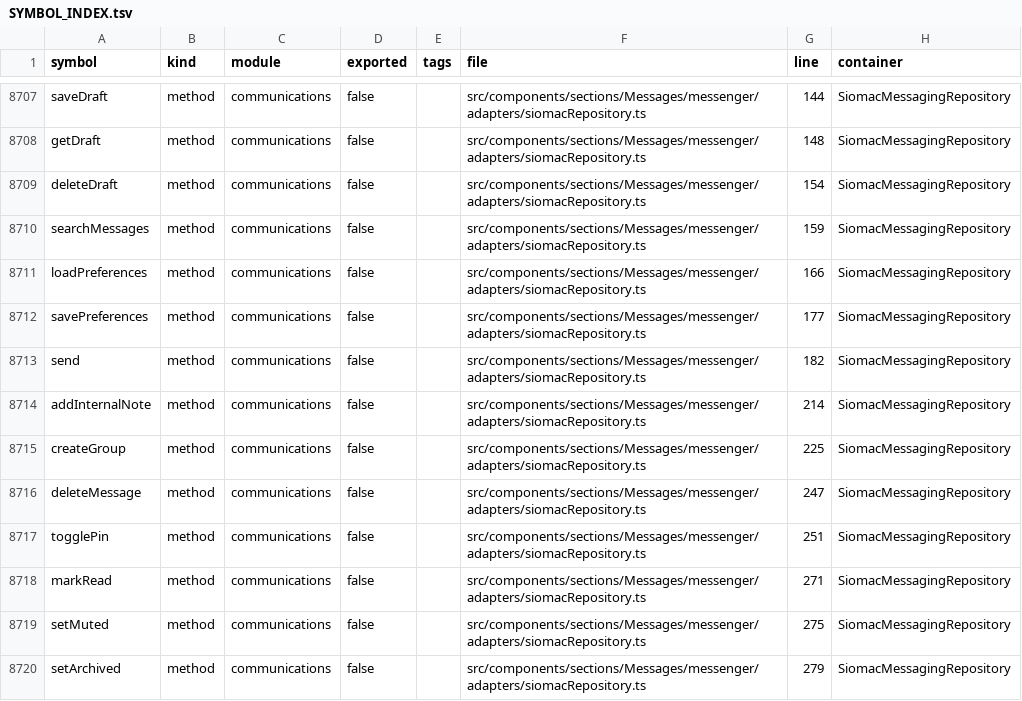
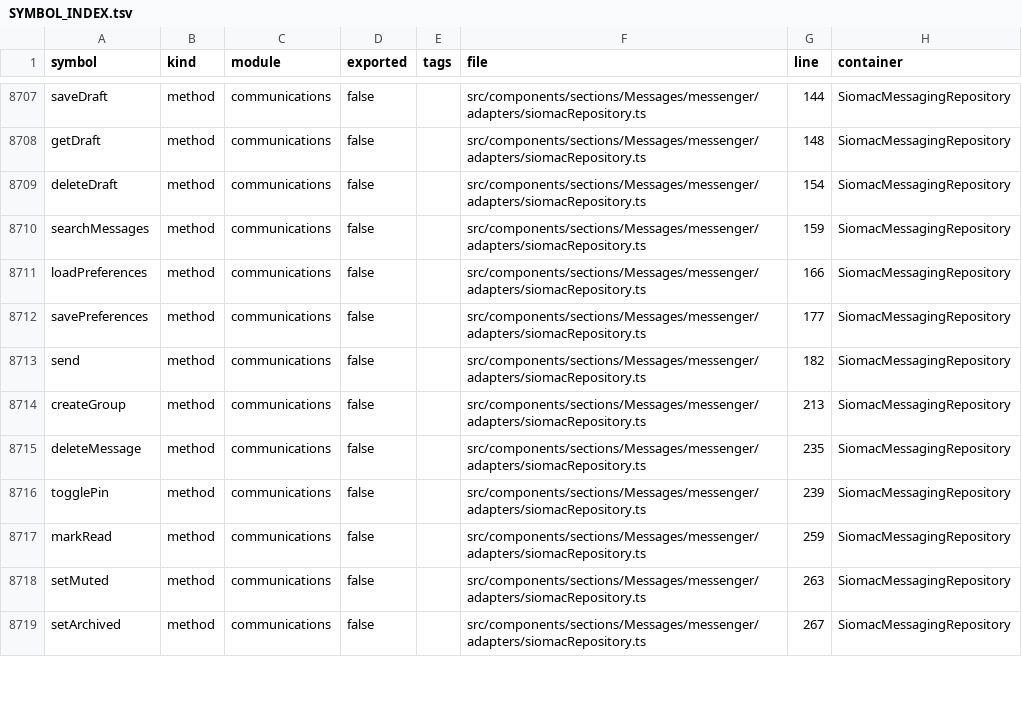
Before and after one commit to storesmarthaven-source/Siommac, a TSV file: docs/generated/SYMBOL_INDEX.tsv, drawn as a sheet; only a part is shown, gaps mark what is left out; the diff covers the shown part only.

```diff
--- a/docs/generated/SYMBOL_INDEX.tsv
+++ b/docs/generated/SYMBOL_INDEX.tsv
@@ -8713,8 +8713,7 @@ savePreferences	method	communications	false		src/components/sections/Messages/me
 send	method	communications	false		src/components/sections/Messages/messenger/adapters/siomacRepository.ts	182	SiomacMessagingRepository
-addInternalNote	method	communications	false		src/components/sections/Messages/messenger/adapters/siomacRepository.ts	214	SiomacMessagingRepository
-createGroup	method	communications	false		src/components/sections/Messages/messenger/adapters/siomacRepository.ts	225	SiomacMessagingRepository
-deleteMessage	method	communications	false		src/components/sections/Messages/messenger/adapters/siomacRepository.ts	247	SiomacMessagingRepository
-togglePin	method	communications	false		src/components/sections/Messages/messenger/adapters/siomacRepository.ts	251	SiomacMessagingRepository
-markRead	method	communications	false		src/components/sections/Messages/messenger/adapters/siomacRepository.ts	271	SiomacMessagingRepository
-setMuted	method	communications	false		src/components/sections/Messages/messenger/adapters/siomacRepository.ts	275	SiomacMessagingRepository
-setArchived	method	communications	false		src/components/sections/Messages/messenger/adapters/siomacRepository.ts	279	SiomacMessagingRepository
+createGroup	method	communications	false		src/components/sections/Messages/messenger/adapters/siomacRepository.ts	213	SiomacMessagingRepository
+deleteMessage	method	communications	false		src/components/sections/Messages/messenger/adapters/siomacRepository.ts	235	SiomacMessagingRepository
+togglePin	method	communications	false		src/components/sections/Messages/messenger/adapters/siomacRepository.ts	239	SiomacMessagingRepository
+markRead	method	communications	false		src/components/sections/Messages/messenger/adapters/siomacRepository.ts	259	SiomacMessagingRepository
+setMuted	method	communications	false		src/components/sections/Messages/messenger/adapters/siomacRepository.ts	263	SiomacMessagingRepository
+setArchived	method	communications	false		src/components/sections/Messages/messenger/adapters/siomacRepository.ts	267	SiomacMessagingRepository
```
Also changed, not shown: 1 removed row and 33 edited cells elsewhere in this file, 18 other files.
